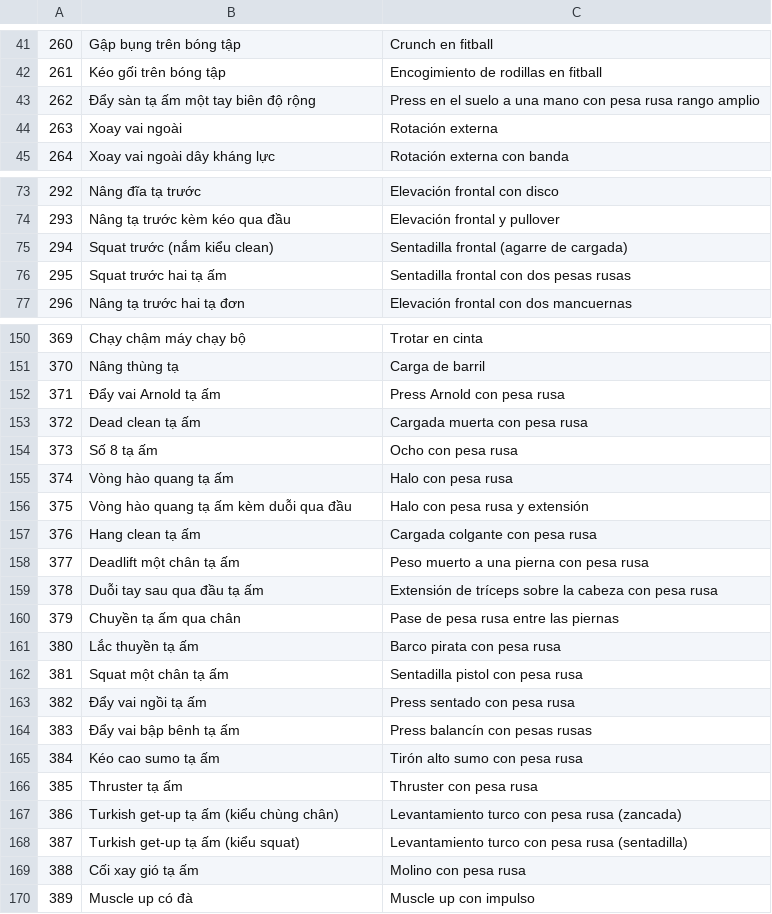
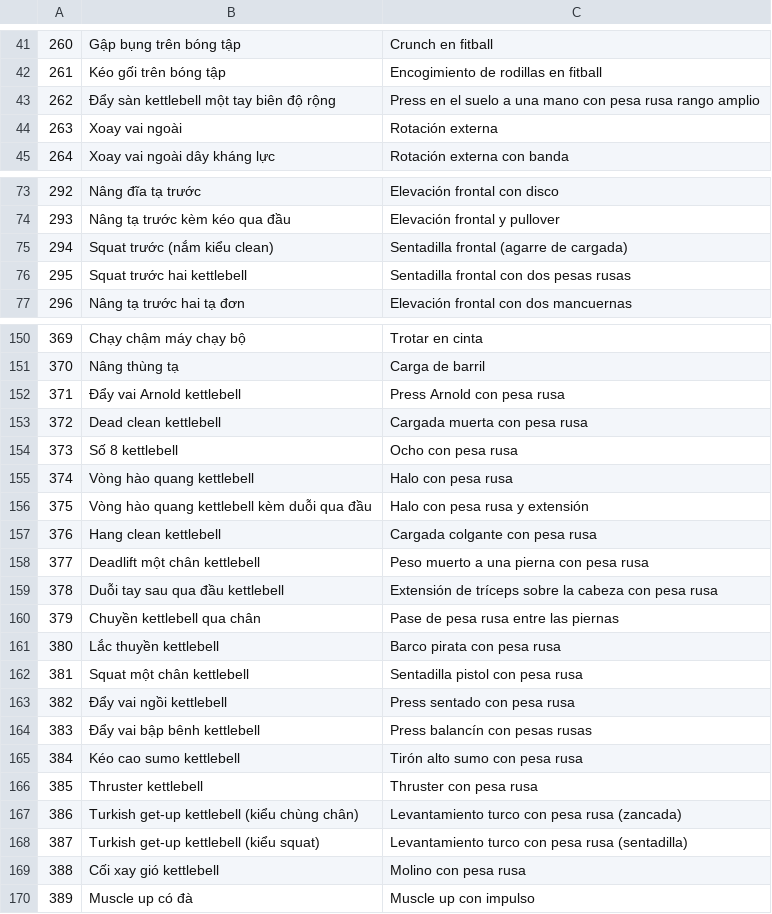
Before and after one commit to dnganhkiet1206/fitness-os, a TSV file: apps/ios/tools/food-library/ex_tr_2.tsv, drawn as a sheet; only a part is shown, gaps mark what is left out; the diff covers the shown part only.

```diff
--- a/apps/ios/tools/food-library/ex_tr_2.tsv
+++ b/apps/ios/tools/food-library/ex_tr_2.tsv
@@ -42,3 +42,3 @@
 261	Kéo gối trên bóng tập	Encogimiento de rodillas en fitball
-262	Đẩy sàn tạ ấm một tay biên độ rộng	Press en el suelo a una mano con pesa rusa rango amplio
+262	Đẩy sàn kettlebell một tay biên độ rộng	Press en el suelo a una mano con pesa rusa rango amplio
 263	Xoay vai ngoài	Rotación externa
@@ -75,3 +75,3 @@
 294	Squat trước (nắm kiểu clean)	Sentadilla frontal (agarre de cargada)
-295	Squat trước hai tạ ấm	Sentadilla frontal con dos pesas rusas
+295	Squat trước hai kettlebell	Sentadilla frontal con dos pesas rusas
 296	Nâng tạ trước hai tạ đơn	Elevación frontal con dos mancuernas
@@ -151,20 +151,20 @@
 370	Nâng thùng tạ	Carga de barril
-371	Đẩy vai Arnold tạ ấm	Press Arnold con pesa rusa
-372	Dead clean tạ ấm	Cargada muerta con pesa rusa
-373	Số 8 tạ ấm	Ocho con pesa rusa
-374	Vòng hào quang tạ ấm	Halo con pesa rusa
-375	Vòng hào quang tạ ấm kèm duỗi qua đầu	Halo con pesa rusa y extensión
-376	Hang clean tạ ấm	Cargada colgante con pesa rusa
-377	Deadlift một chân tạ ấm	Peso muerto a una pierna con pesa rusa
-378	Duỗi tay sau qua đầu tạ ấm	Extensión de tríceps sobre la cabeza con pesa rusa
-379	Chuyền tạ ấm qua chân	Pase de pesa rusa entre las piernas
-380	Lắc thuyền tạ ấm	Barco pirata con pesa rusa
-381	Squat một chân tạ ấm	Sentadilla pistol con pesa rusa
-382	Đẩy vai ngồi tạ ấm	Press sentado con pesa rusa
-383	Đẩy vai bập bênh tạ ấm	Press balancín con pesas rusas
-384	Kéo cao sumo tạ ấm	Tirón alto sumo con pesa rusa
-385	Thruster tạ ấm	Thruster con pesa rusa
-386	Turkish get-up tạ ấm (kiểu chùng chân)	Levantamiento turco con pesa rusa (zancada)
-387	Turkish get-up tạ ấm (kiểu squat)	Levantamiento turco con pesa rusa (sentadilla)
-388	Cối xay gió tạ ấm	Molino con pesa rusa
+371	Đẩy vai Arnold kettlebell	Press Arnold con pesa rusa
+372	Dead clean kettlebell	Cargada muerta con pesa rusa
+373	Số 8 kettlebell	Ocho con pesa rusa
+374	Vòng hào quang kettlebell	Halo con pesa rusa
+375	Vòng hào quang kettlebell kèm duỗi qua đầu	Halo con pesa rusa y extensión
+376	Hang clean kettlebell	Cargada colgante con pesa rusa
+377	Deadlift một chân kettlebell	Peso muerto a una pierna con pesa rusa
+378	Duỗi tay sau qua đầu kettlebell	Extensión de tríceps sobre la cabeza con pesa rusa
+379	Chuyền kettlebell qua chân	Pase de pesa rusa entre las piernas
+380	Lắc thuyền kettlebell	Barco pirata con pesa rusa
+381	Squat một chân kettlebell	Sentadilla pistol con pesa rusa
+382	Đẩy vai ngồi kettlebell	Press sentado con pesa rusa
+383	Đẩy vai bập bênh kettlebell	Press balancín con pesas rusas
+384	Kéo cao sumo kettlebell	Tirón alto sumo con pesa rusa
+385	Thruster kettlebell	Thruster con pesa rusa
+386	Turkish get-up kettlebell (kiểu chùng chân)	Levantamiento turco con pesa rusa (zancada)
+387	Turkish get-up kettlebell (kiểu squat)	Levantamiento turco con pesa rusa (sentadilla)
+388	Cối xay gió kettlebell	Molino con pesa rusa
 389	Muscle up có đà	Muscle up con impulso
```
Also changed, not shown: 1 edited cell elsewhere in this file, apps/ios/tools/food-library/ex_tr_1.tsv, apps/ios/tools/food-library/ex_tr_3.tsv, 5 other files.
